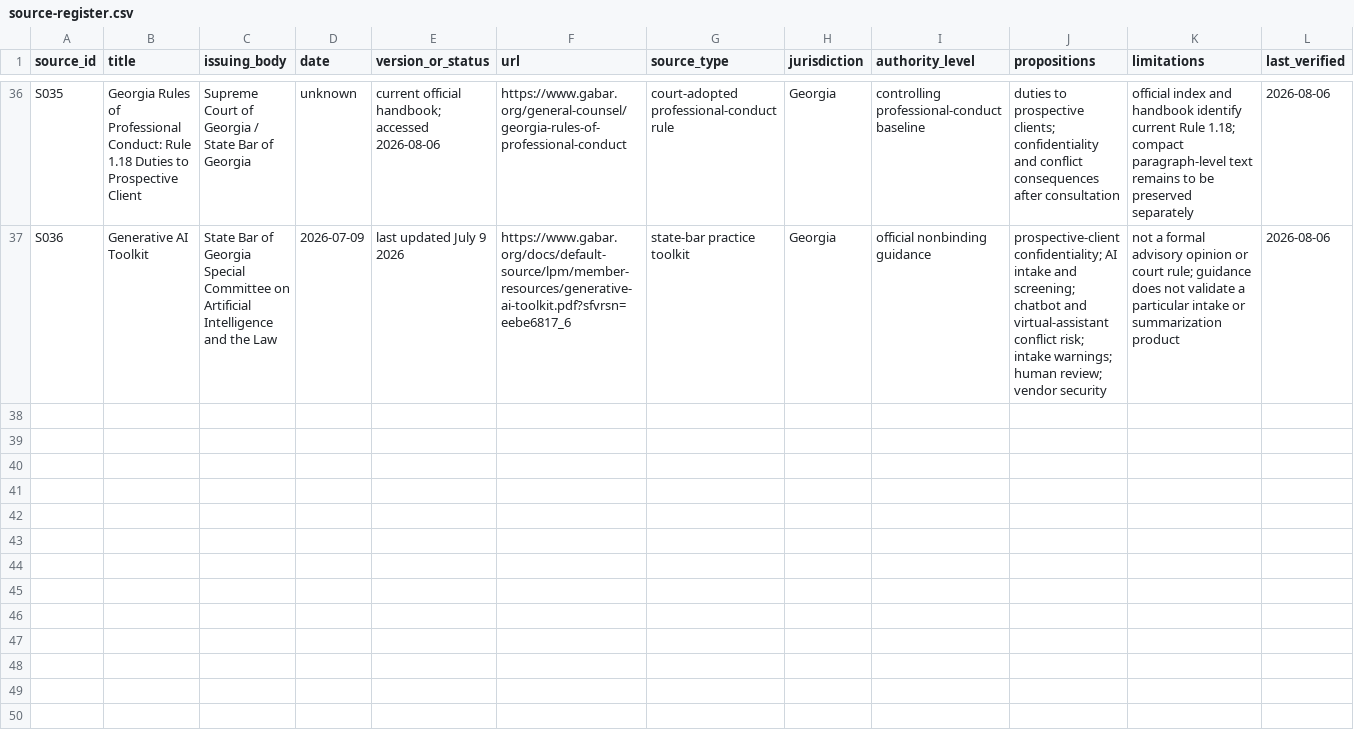
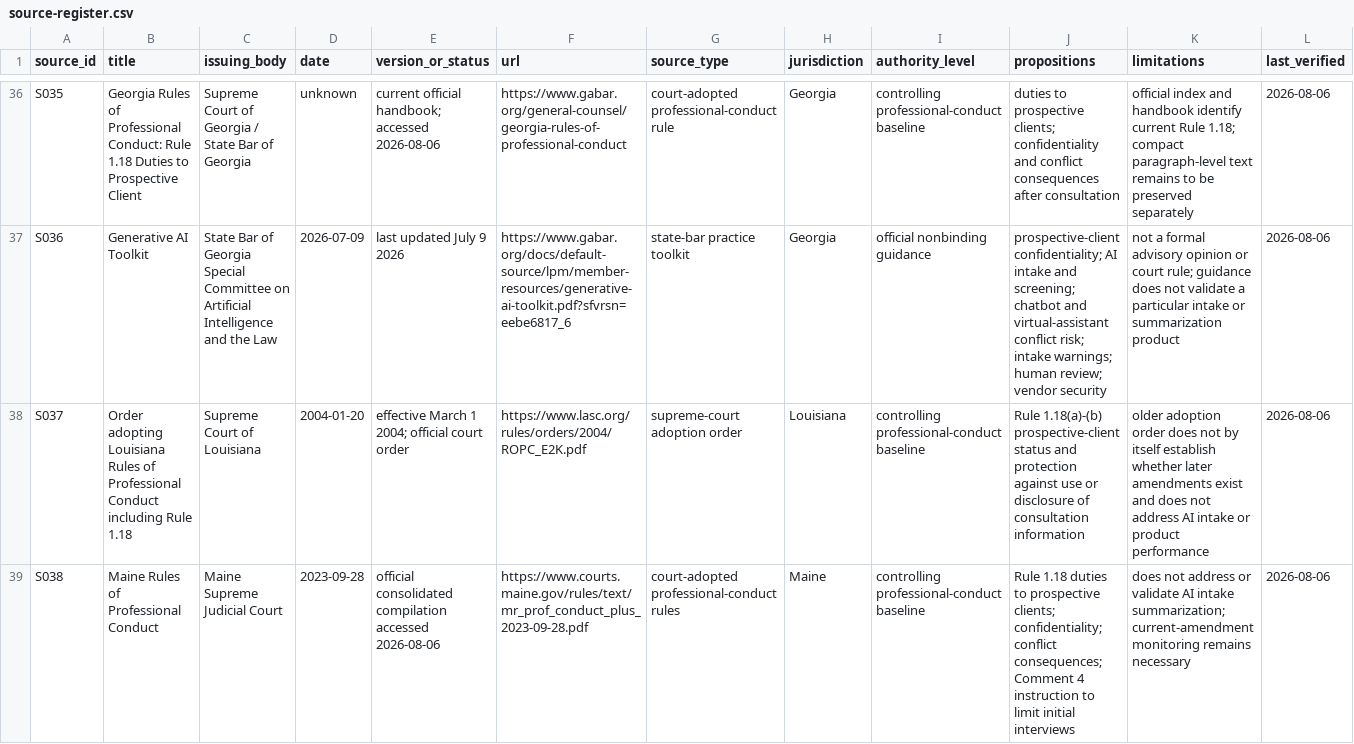
Before and after one commit to rn-collins/aloha-ai-consulting, a CSV file: content/decision-desk/01-intake/source-register.csv, drawn as a sheet; only a part is shown, gaps mark what is left out; the diff covers the shown part only; the diff names each change by its address in the sheet, - before the commit and + after, or states it on an @@ line.

Commit message:
Restore Louisiana Maine and Maryland Issue 1 authorities

```diff
--- a/content/decision-desk/01-intake/source-register.csv
+++ b/content/decision-desk/01-intake/source-register.csv
+row 38: S037 | Order adopting Louisiana Rules of Professional Conduct including Rule 1.18 | Supreme Court of Louisiana | 2004-01-20 | effective March 1 2004; official court order | https://www.lasc.org/rules/orders/2004/ROPC_E2K.pdf | supreme-court adoption order | Louisiana | controlling professional-conduct baseline | Rule 1.18(a)-(b) prospective-client status and protection against use or disclosure of consultation information | older adoption order does not by itself establish whether later amendments exist and does not address AI intake or product performance | 2026-08-06
+row 39: S038 | Maine Rules of Professional Conduct | Maine Supreme Judicial Court | 2023-09-28 | official consolidated compilation accessed 2026-08-06 | https://www.courts.maine.gov/rules/text/mr_prof_conduct_plus_2023-09-28.pdf | court-adopted professional-conduct rules | Maine | controlling professional-conduct baseline | Rule 1.18 duties to prospective clients; confidentiality; conflict consequences; Comment 4 instruction to limit initial interviews | does not address or validate AI intake summarization; current-amendment monitoring remains necessary | 2026-08-06
```
Also changed, not shown: 2 added rows elsewhere in this file, content/decision-desk/01-intake/claim-ledger.csv, content/decision-desk/01-intake/jurisdiction-matrix.csv, 4 other files.
